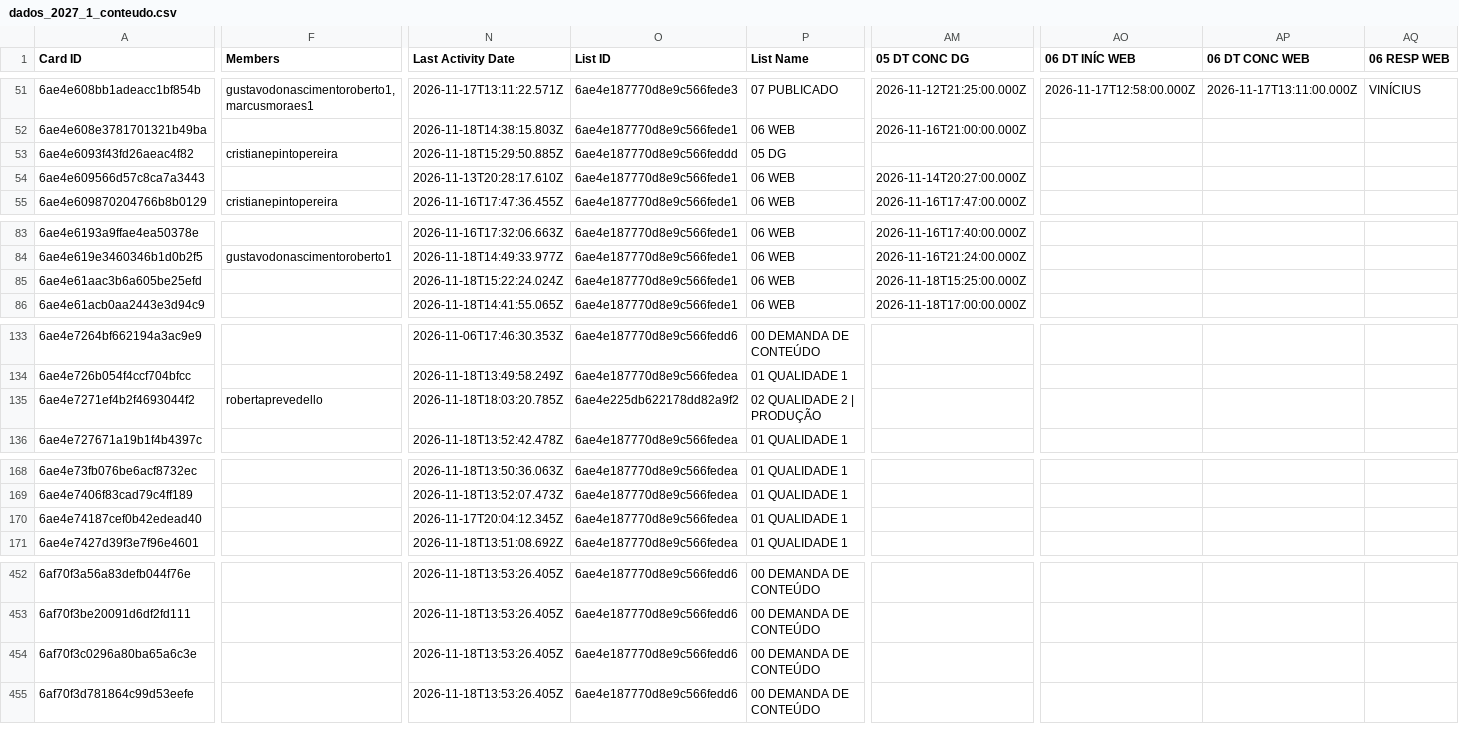
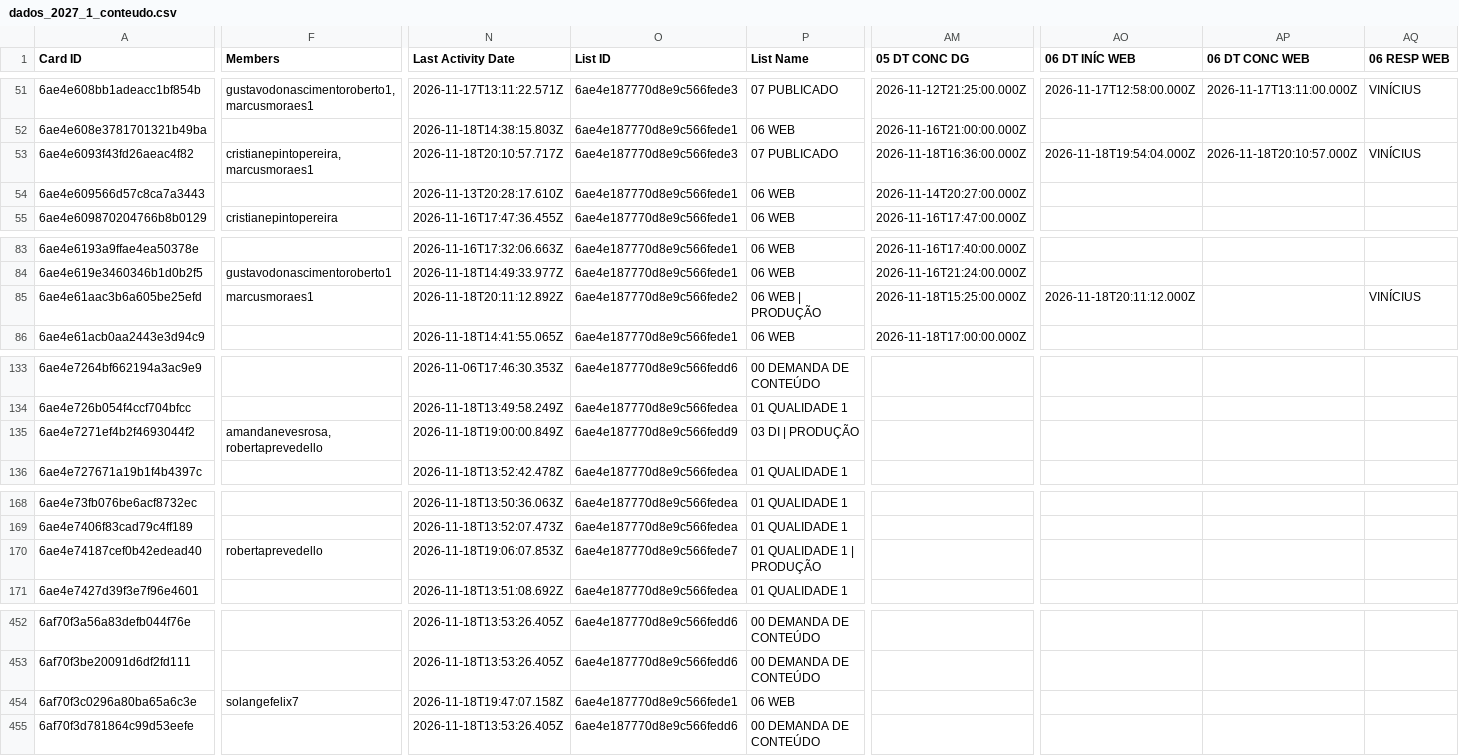
Before and after one commit to jonpj03/acompanhamento_prod, a CSV file: dados_2027_1_conteudo.csv, drawn as a sheet; only a part is shown, gaps mark what is left out; the diff covers the shown part only; the diff names each change by its address in the sheet, - before the commit and + after, or states it on an @@ line.

```diff
--- a/dados_2027_1_conteudo.csv
+++ b/dados_2027_1_conteudo.csv
-F53 (Members): cristianepintopereira
+F53 (Members): cristianepintopereira, marcusmoraes1
-N53 (Last Activity Date): 2026-11-18T15:29:50.885Z
+N53 (Last Activity Date): 2026-11-18T20:10:57.717Z
-O53 (List ID): 6ae4e187770d8e9c566feddd
+O53 (List ID): 6ae4e187770d8e9c566fede3
-P53 (List Name): 05 DG
+P53 (List Name): 07 PUBLICADO
-AM53 (05 DT CONC DG): (empty)
+AM53 (05 DT CONC DG): 2026-11-18T16:36:00.000Z
-AO53 (06 DT INÍC WEB): (empty)
+AO53 (06 DT INÍC WEB): 2026-11-18T19:54:04.000Z
-AP53 (06 DT CONC WEB): (empty)
+AP53 (06 DT CONC WEB): 2026-11-18T20:10:57.000Z
-AQ53 (06 RESP WEB): (empty)
+AQ53 (06 RESP WEB): VINÍCIUS
-F85 (Members): (empty)
+F85 (Members): marcusmoraes1
-N85 (Last Activity Date): 2026-11-18T15:22:24.024Z
+N85 (Last Activity Date): 2026-11-18T20:11:12.892Z
-O85 (List ID): 6ae4e187770d8e9c566fede1
+O85 (List ID): 6ae4e187770d8e9c566fede2
-P85 (List Name): 06 WEB
+P85 (List Name): 06 WEB | PRODUÇÃO
-AO85 (06 DT INÍC WEB): (empty)
+AO85 (06 DT INÍC WEB): 2026-11-18T20:11:12.000Z
-AQ85 (06 RESP WEB): (empty)
+AQ85 (06 RESP WEB): VINÍCIUS
-F135 (Members): robertaprevedello
+F135 (Members): amandanevesrosa, robertaprevedello
-N135 (Last Activity Date): 2026-11-18T18:03:20.785Z
+N135 (Last Activity Date): 2026-11-18T19:00:00.849Z
-O135 (List ID): 6ae4e225db622178dd82a9f2
+O135 (List ID): 6ae4e187770d8e9c566fedd9
-P135 (List Name): 02 QUALIDADE 2 | PRODUÇÃO
+P135 (List Name): 03 DI | PRODUÇÃO
-F170 (Members): (empty)
+F170 (Members): robertaprevedello
-N170 (Last Activity Date): 2026-11-17T20:04:12.345Z
+N170 (Last Activity Date): 2026-11-18T19:06:07.853Z
-O170 (List ID): 6ae4e187770d8e9c566fedea
+O170 (List ID): 6ae4e187770d8e9c566fede7
-P170 (List Name): 01 QUALIDADE 1
+P170 (List Name): 01 QUALIDADE 1 | PRODUÇÃO
-F454 (Members): (empty)
+F454 (Members): solangefelix7
-N454 (Last Activity Date): 2026-11-18T13:53:26.405Z
+N454 (Last Activity Date): 2026-11-18T19:47:07.158Z
-O454 (List ID): 6ae4e187770d8e9c566fedd6
+O454 (List ID): 6ae4e187770d8e9c566fede1
-P454 (List Name): 00 DEMANDA DE CONTEÚDO
+P454 (List Name): 06 WEB
```
Also changed, not shown: 13 edited cells elsewhere in this file, 1 other file.
